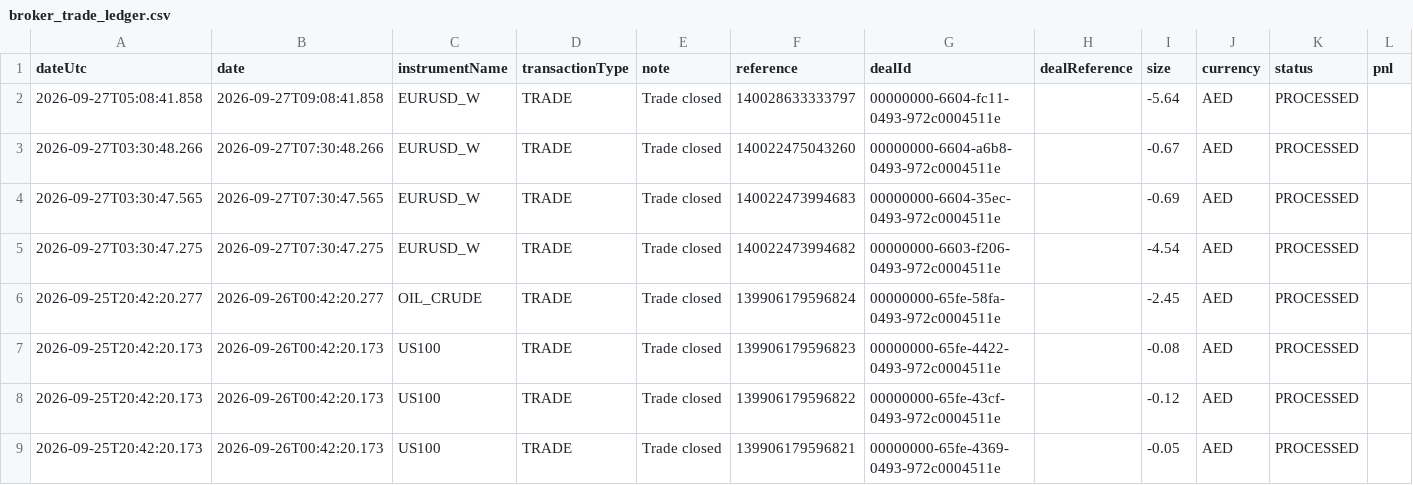
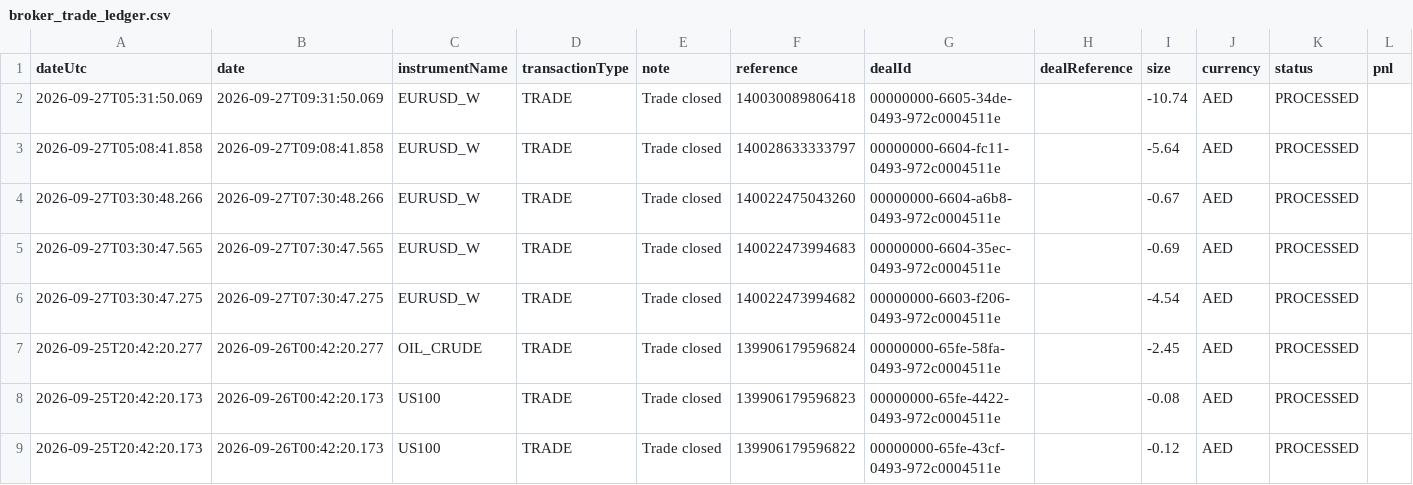
Before and after one commit to alameenahmed318-bit/capital.com-metal-trading-bot, a CSV file: broker_trade_ledger.csv, drawn as a sheet; only a part is shown; the shorter side is filled out with more unchanged rows; rows hold the shown columns only; the diff names each change by its address in the sheet, - before the commit and + after, or states it on an @@ line.

```diff
--- a/broker_trade_ledger.csv
+++ b/broker_trade_ledger.csv
+row 2: 2026-09-27T05:31:50.069 | 2026-09-27T09:31:50.069 | EURUSD_W | TRADE | Trade closed | 140030089806418 | 00000000-6605-34de-0493-972c0004511e |  | -10.74 | AED | PROCESSED
```
Also changed, not shown: 11 other files.
